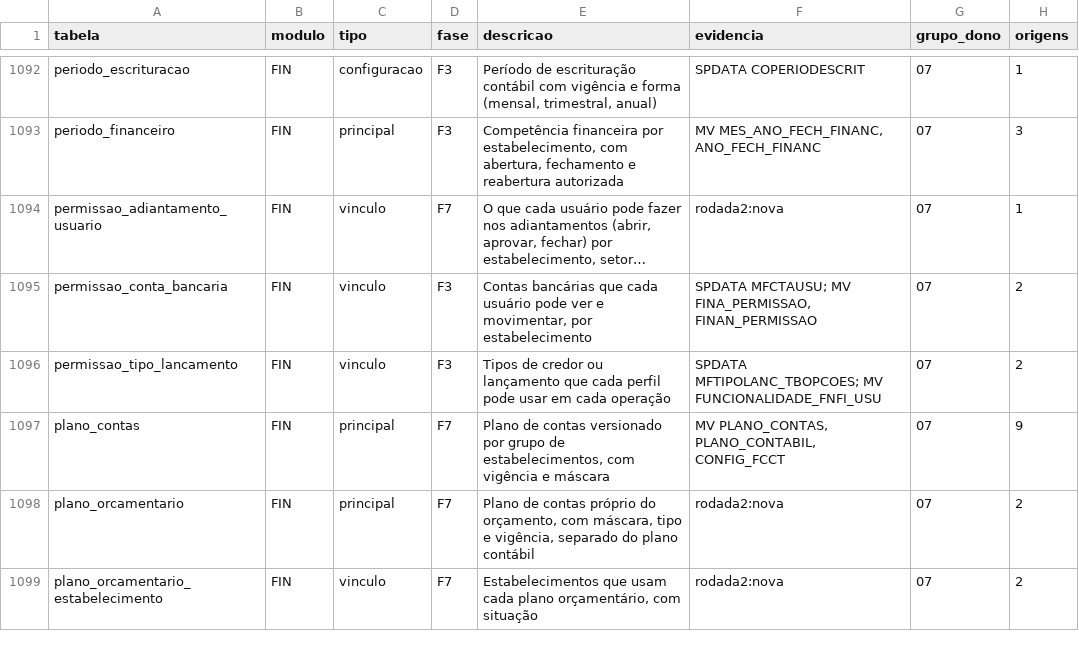
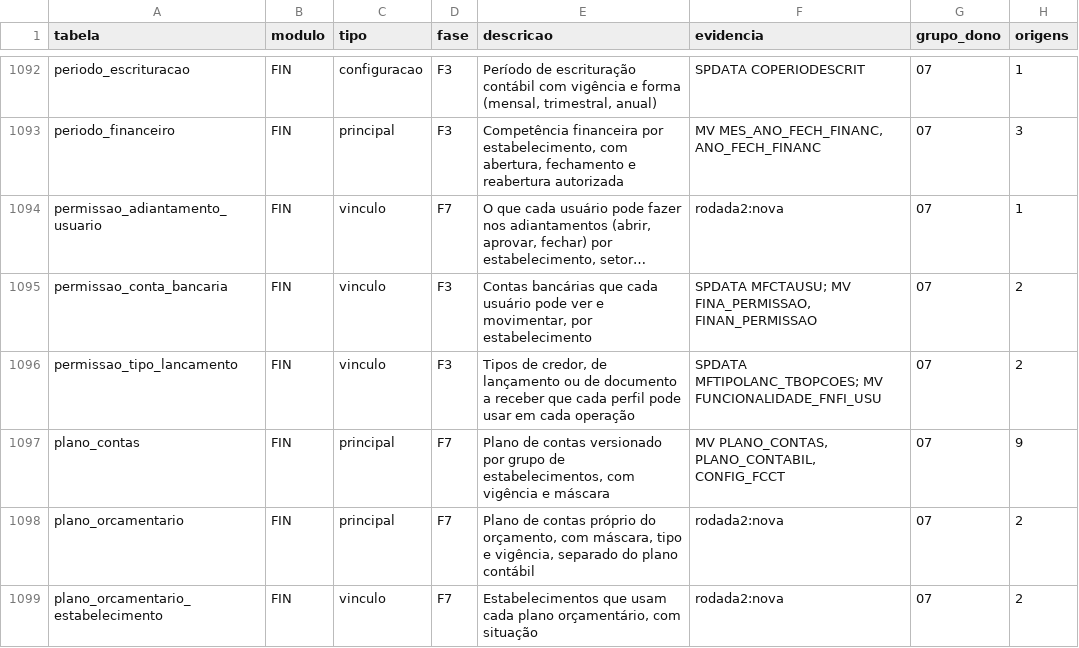
Before and after one commit to mmalves-ai/sante-sgh-mariadb, a TSV file: docs/analise/rodada2/final/catalogo.tsv, drawn as a sheet; only a part is shown, gaps mark what is left out; long unchanged cells end in …; the diff names each change by its address in the sheet, - before the commit and + after, or states it on an @@ line.

```diff
--- a/docs/analise/rodada2/final/catalogo.tsv
+++ b/docs/analise/rodada2/final/catalogo.tsv
-E1096 (descricao): Tipos de credor ou lançamento que cada…
+E1096 (descricao): Tipos de credor, de lançamento ou de documento a receber que cada…
```
